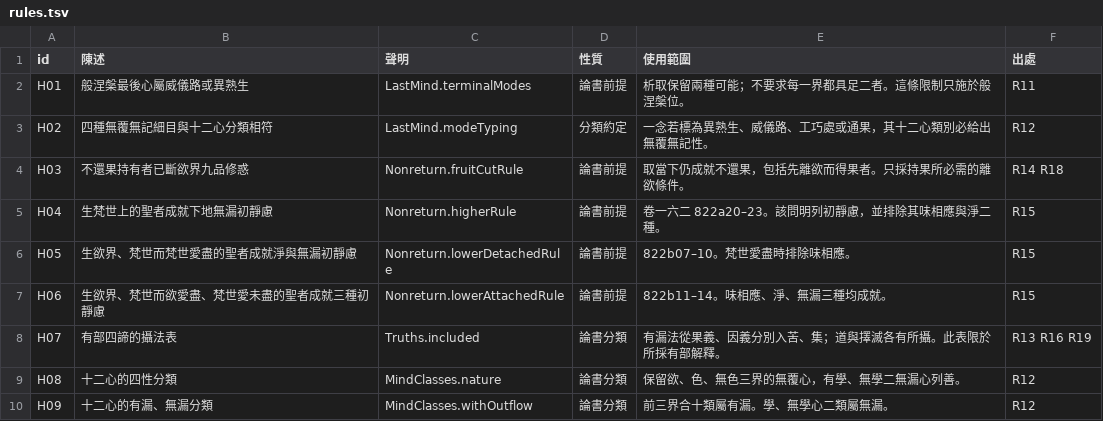
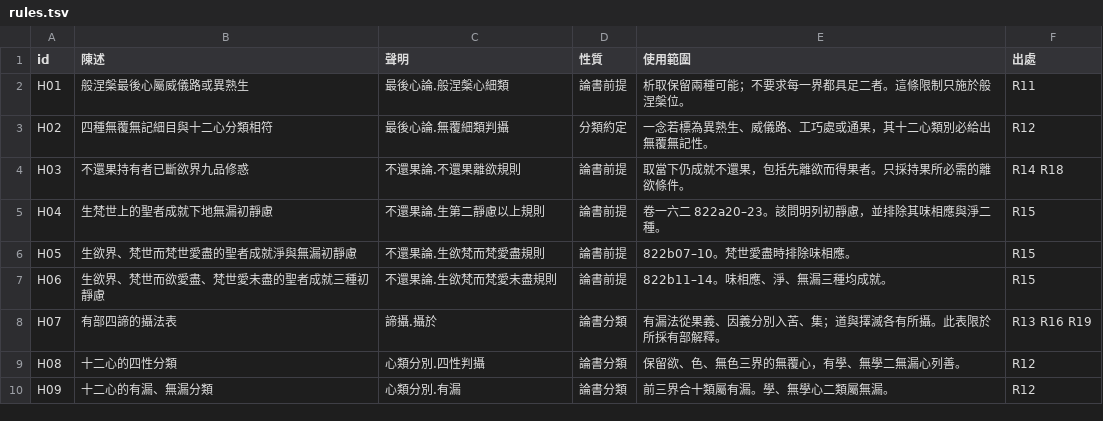
Before and after one commit to wanglu2016/abhilib-gpt, a TSV file: data/rules.tsv, drawn as a sheet.

```diff
--- a/data/rules.tsv
+++ b/data/rules.tsv
@@ -1,10 +1,10 @@
 id	陳述	聲明	性質	使用範圍	出處
-H01	般涅槃最後心屬威儀路或異熟生	LastMind.terminalModes	論書前提	析取保留兩種可能；不要求每一界都具足二者。這條限制只施於般涅槃位。	R11
-H02	四種無覆無記細目與十二心分類相符	LastMind.modeTyping	分類約定	一念若標為異熟生、威儀路、工巧處或通果，其十二心類別必給出無覆無記性。	R12
-H03	不還果持有者已斷欲界九品修惑	Nonreturn.fruitCutRule	論書前提	取當下仍成就不還果，包括先離欲而得果者。只採持果所必需的離欲條件。	R14 R18
-H04	生梵世上的聖者成就下地無漏初靜慮	Nonreturn.higherRule	論書前提	卷一六二 822a20–23。該問明列初靜慮，並排除其味相應與淨二種。	R15
-H05	生欲界、梵世而梵世愛盡的聖者成就淨與無漏初靜慮	Nonreturn.lowerDetachedRule	論書前提	822b07–10。梵世愛盡時排除味相應。	R15
-H06	生欲界、梵世而欲愛盡、梵世愛未盡的聖者成就三種初靜慮	Nonreturn.lowerAttachedRule	論書前提	822b11–14。味相應、淨、無漏三種均成就。	R15
-H07	有部四諦的攝法表	Truths.included	論書分類	有漏法從果義、因義分別入苦、集；道與擇滅各有所攝。此表限於所採有部解釋。	R13 R16 R19
-H08	十二心的四性分類	MindClasses.nature	論書分類	保留欲、色、無色三界的無覆心，有學、無學二無漏心列善。	R12
-H09	十二心的有漏、無漏分類	MindClasses.withOutflow	論書分類	前三界合十類屬有漏。學、無學心二類屬無漏。	R12
+H01	般涅槃最後心屬威儀路或異熟生	最後心論.般涅槃心細類	論書前提	析取保留兩種可能；不要求每一界都具足二者。這條限制只施於般涅槃位。	R11
+H02	四種無覆無記細目與十二心分類相符	最後心論.無覆細類判攝	分類約定	一念若標為異熟生、威儀路、工巧處或通果，其十二心類別必給出無覆無記性。	R12
+H03	不還果持有者已斷欲界九品修惑	不還果論.不還果離欲規則	論書前提	取當下仍成就不還果，包括先離欲而得果者。只採持果所必需的離欲條件。	R14 R18
+H04	生梵世上的聖者成就下地無漏初靜慮	不還果論.生第二靜慮以上規則	論書前提	卷一六二 822a20–23。該問明列初靜慮，並排除其味相應與淨二種。	R15
+H05	生欲界、梵世而梵世愛盡的聖者成就淨與無漏初靜慮	不還果論.生欲梵而梵愛盡規則	論書前提	822b07–10。梵世愛盡時排除味相應。	R15
+H06	生欲界、梵世而欲愛盡、梵世愛未盡的聖者成就三種初靜慮	不還果論.生欲梵而梵愛未盡規則	論書前提	822b11–14。味相應、淨、無漏三種均成就。	R15
+H07	有部四諦的攝法表	諦攝.攝於	論書分類	有漏法從果義、因義分別入苦、集；道與擇滅各有所攝。此表限於所採有部解釋。	R13 R16 R19
+H08	十二心的四性分類	心類分別.四性判攝	論書分類	保留欲、色、無色三界的無覆心，有學、無學二無漏心列善。	R12
+H09	十二心的有漏、無漏分類	心類分別.有漏	論書分類	前三界合十類屬有漏。學、無學心二類屬無漏。	R12
```
Also changed, not shown: data/entries.tsv, 29 other files.
